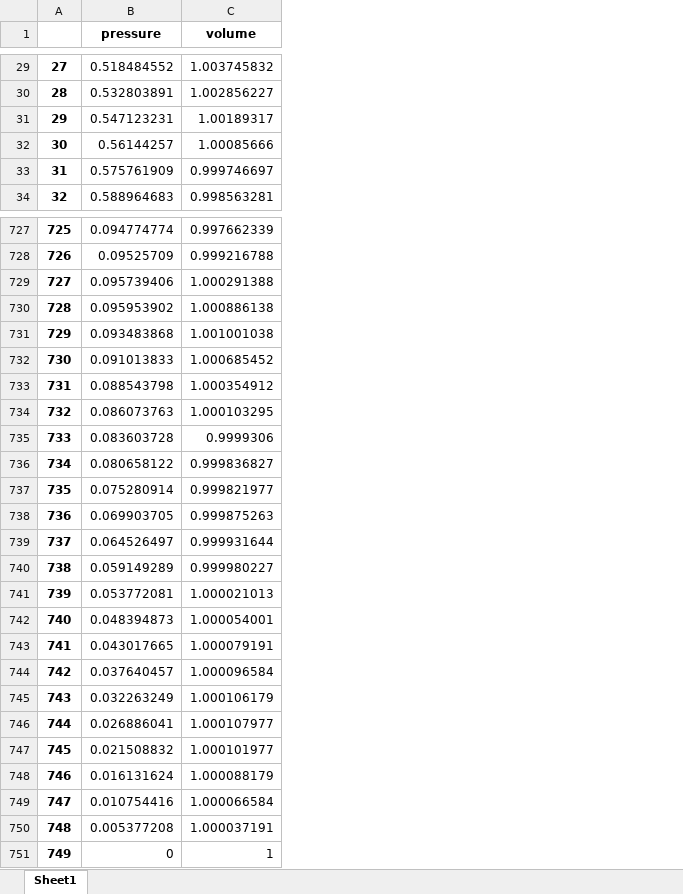
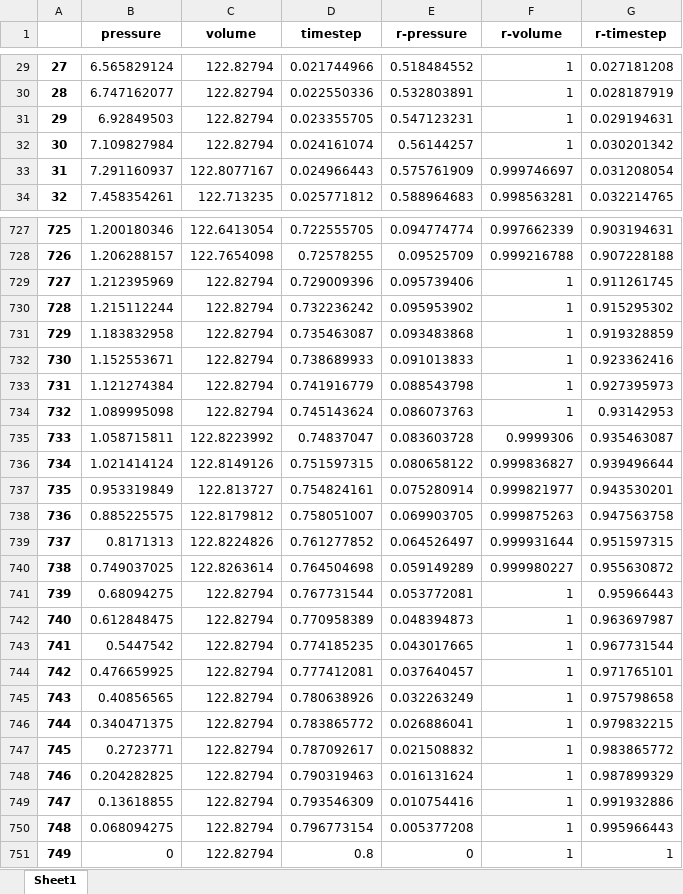
Before and after one commit to Nobregaigor/FEBio-Python-OLDVERSION, an Excel workbook: notebooks/smoothData/out/pv_curve.xlsm, sheet Sheet1, drawn as a sheet; only a part is shown, gaps mark what is left out; values as stored, in another font and other column widths than the file's, no borders; addresses are those after the commit; the diff covers the shown part only; the diff names each change by its address in the sheet, - before the commit and + after, or states it on an @@ line.

```diff
--- a/notebooks/smoothData/out/pv_curve.xlsm (sheet Sheet1)
+++ b/notebooks/smoothData/out/pv_curve.xlsm (sheet Sheet1)
+column B (pressure), rows 29-34: 6.565829124 | 6.747162077 | 6.92849503 | 7.109827984 | 7.291160937 | 7.458354261; rows 727-751: 1.200180346 | 1.206288157 | 1.212395969 | 1.215112244 | 1.183832958 | 1.152553671 | 1.121274384 | 1.089995098 | 1.058715811 | 1.021414124 | 0.953319849 | 0.885225575 | 0.8171313 | 0.749037025 | 0.68094275 | 0.612848475 | 0.5447542 | 0.476659925 | 0.40856565 | 0.340471375 | 0.2723771 | 0.204282825 | 0.13618855 | 0.068094275 | 0
+column C (volume), rows 29-34: 122.82794 | 122.82794 | 122.82794 | 122.82794 | 122.8077167 | 122.713235; rows 727-751: 122.6413054 | 122.7654098 | 122.82794 | 122.82794 | 122.82794 | 122.82794 | 122.82794 | 122.82794 | 122.8223992 | 122.8149126 | 122.813727 | 122.8179812 | 122.8224826 | 122.8263614 | 122.82794 | 122.82794 | 122.82794 | 122.82794 | 122.82794 | 122.82794 | 122.82794 | 122.82794 | 122.82794 | 122.82794 | 122.82794
+column D (timestep), rows 29-34: 0.021744966 | 0.022550336 | 0.023355705 | 0.024161074 | 0.024966443 | 0.025771812; rows 727-751: 0.722555705 | 0.72578255 | 0.729009396 | 0.732236242 | 0.735463087 | 0.738689933 | 0.741916779 | 0.745143624 | 0.74837047 | 0.751597315 | 0.754824161 | 0.758051007 | 0.761277852 | 0.764504698 | 0.767731544 | 0.770958389 | 0.774185235 | 0.777412081 | 0.780638926 | 0.783865772 | 0.787092617 | 0.790319463 | 0.793546309 | 0.796773154 | 0.8
+column G (r-timestep), rows 29-34: 0.027181208 | 0.028187919 | 0.029194631 | 0.030201342 | 0.031208054 | 0.032214765; rows 727-751: 0.903194631 | 0.907228188 | 0.911261745 | 0.915295302 | 0.919328859 | 0.923362416 | 0.927395973 | 0.93142953 | 0.935463087 | 0.939496644 | 0.943530201 | 0.947563758 | 0.951597315 | 0.955630872 | 0.95966443 | 0.963697987 | 0.967731544 | 0.971765101 | 0.975798658 | 0.979832215 | 0.983865772 | 0.987899329 | 0.991932886 | 0.995966443 | 1
-E1: pressure
+E1: r-pressure
-F1: volume
+F1: r-volume
-F29 (r-volume): 1.003745832
+F29 (r-volume): 1
-F30 (r-volume): 1.002856227
+F30 (r-volume): 1
-F31 (r-volume): 1.00189317
+F31 (r-volume): 1
-F32 (r-volume): 1.00085666
+F32 (r-volume): 1
-F729 (r-volume): 1.000291388
+F729 (r-volume): 1
-F730 (r-volume): 1.000886138
+F730 (r-volume): 1
-F731 (r-volume): 1.001001038
+F731 (r-volume): 1
-F732 (r-volume): 1.000685452
+F732 (r-volume): 1
-F733 (r-volume): 1.000354912
+F733 (r-volume): 1
-F734 (r-volume): 1.000103295
+F734 (r-volume): 1
-F741 (r-volume): 1.000021013
+F741 (r-volume): 1
-F742 (r-volume): 1.000054001
+F742 (r-volume): 1
-F743 (r-volume): 1.000079191
+F743 (r-volume): 1
-F744 (r-volume): 1.000096584
+F744 (r-volume): 1
-F745 (r-volume): 1.000106179
+F745 (r-volume): 1
-F746 (r-volume): 1.000107977
+F746 (r-volume): 1
-F747 (r-volume): 1.000101977
+F747 (r-volume): 1
-F748 (r-volume): 1.000088179
+F748 (r-volume): 1
-F749 (r-volume): 1.000066584
+F749 (r-volume): 1
-F750 (r-volume): 1.000037191
+F750 (r-volume): 1
```
Also changed, not shown: 26 edited cells elsewhere in this sheet, 8 other files.
